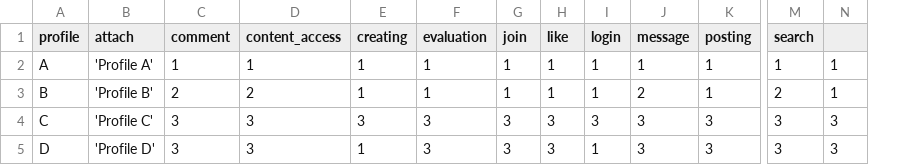
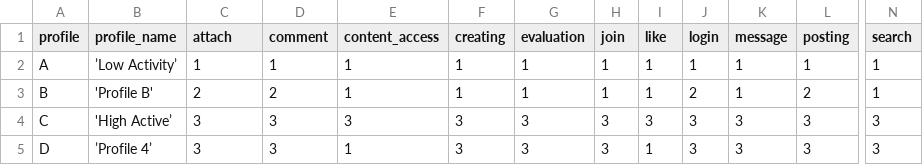
Before and after one commit to prosolotechnologies/prosolo, a CSV file: prosolo-analytics/src/main/resources/files/profilesfeaturestemplates.csv, drawn as a sheet; only a part is shown, gaps mark what is left out; removed rows and columns are numbered as before the commit, all else as after; the diff names each change by its address in the sheet, - before the commit and + after, or states it on an @@ line.

```diff
--- a/prosolo-analytics/src/main/resources/files/profilesfeaturestemplates.csv
+++ b/prosolo-analytics/src/main/resources/files/profilesfeaturestemplates.csv
+column B (profile_name), rows 2-5: ’Low Activity’ | 'Profile B' | 'High Active’ | ’Profile 4’
-column N, rows 2-5: 1 | 1 | 3 | 3
-C2 (attach): 'Profile A'
+C2 (attach): 1
-C3 (attach): 'Profile B'
+C3 (attach): 2
-E3 (content_access): 2
+E3 (content_access): 1
-J3 (login): 1
+J3 (login): 2
-K3 (message): 2
+K3 (message): 1
-L3 (posting): 1
+L3 (posting): 2
-N3 (search): 2
+N3 (search): 1
-C4 (attach): 'Profile C'
+C4 (attach): 3
-C5 (attach): 'Profile D'
+C5 (attach): 3
-E5 (content_access): 3
+E5 (content_access): 1
-F5 (creating): 1
+F5 (creating): 3
-I5 (like): 3
+I5 (like): 1
-J5 (login): 1
+J5 (login): 3
```
Also changed, not shown: 19 other files.
